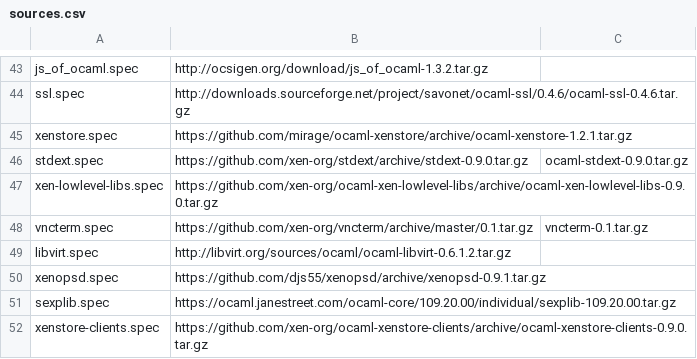
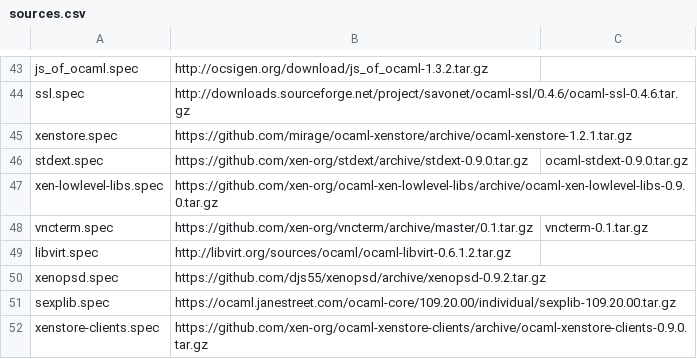
Before and after one commit to xenserver/buildroot, a CSV file: sources.csv, drawn as a sheet; only a part is shown, gaps mark what is left out.

Commit message:
xenopsd-xc: now properly starts on boot

```diff
--- a/sources.csv
+++ b/sources.csv
@@ -49,3 +49,3 @@ vncterm.spec,https://github.com/xen-org/vncterm/archive/master/0.1.tar.gz,vncter
 libvirt.spec,http://libvirt.org/sources/ocaml/ocaml-libvirt-0.6.1.2.tar.gz,
-xenopsd.spec,https://github.com/djs55/xenopsd/archive/xenopsd-0.9.1.tar.gz,
+xenopsd.spec,https://github.com/djs55/xenopsd/archive/xenopsd-0.9.2.tar.gz,
 sexplib.spec,https://ocaml.janestreet.com/ocaml-core/109.20.00/individual/sexplib-109.20.00.tar.gz,
```
Also changed, not shown: 3 other files.
